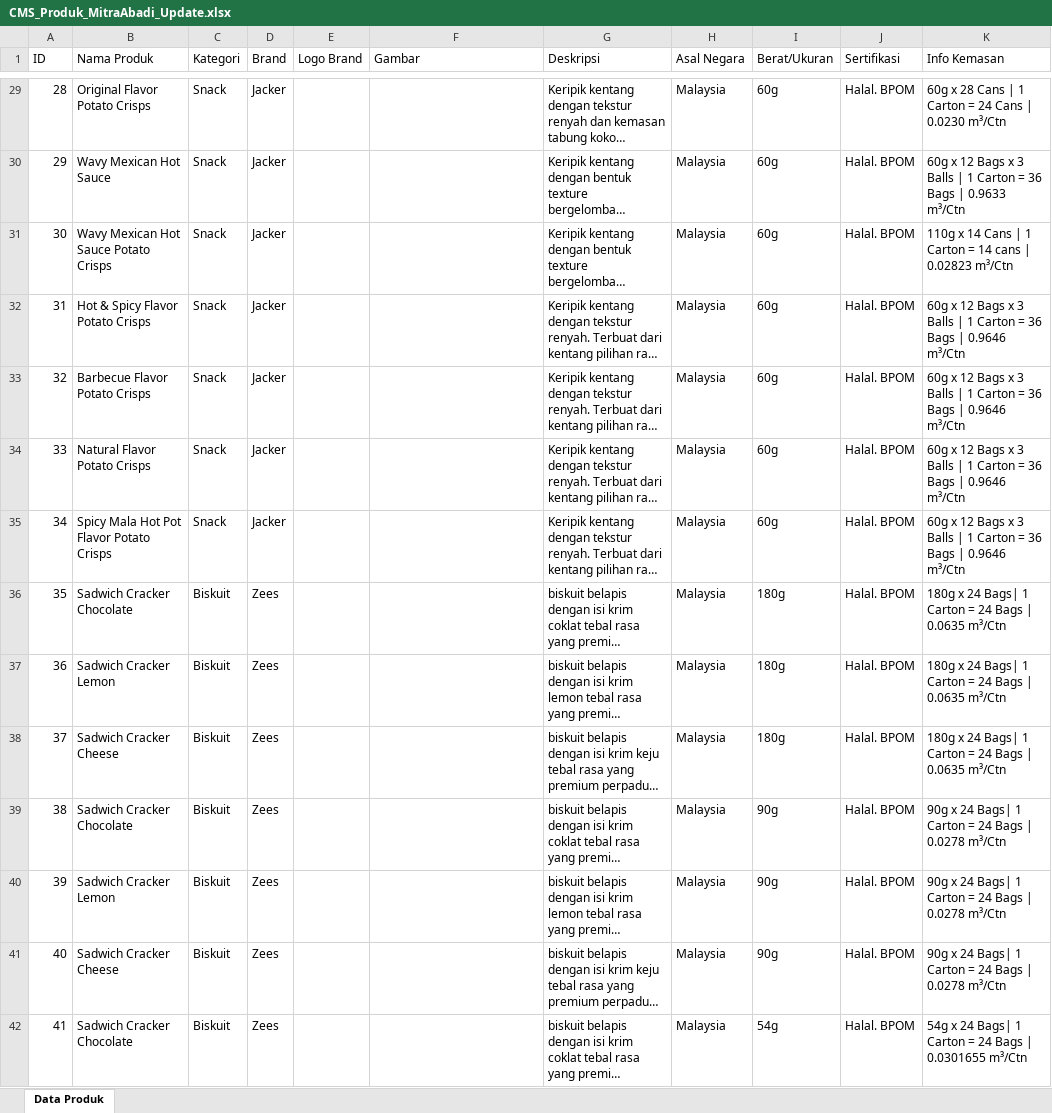
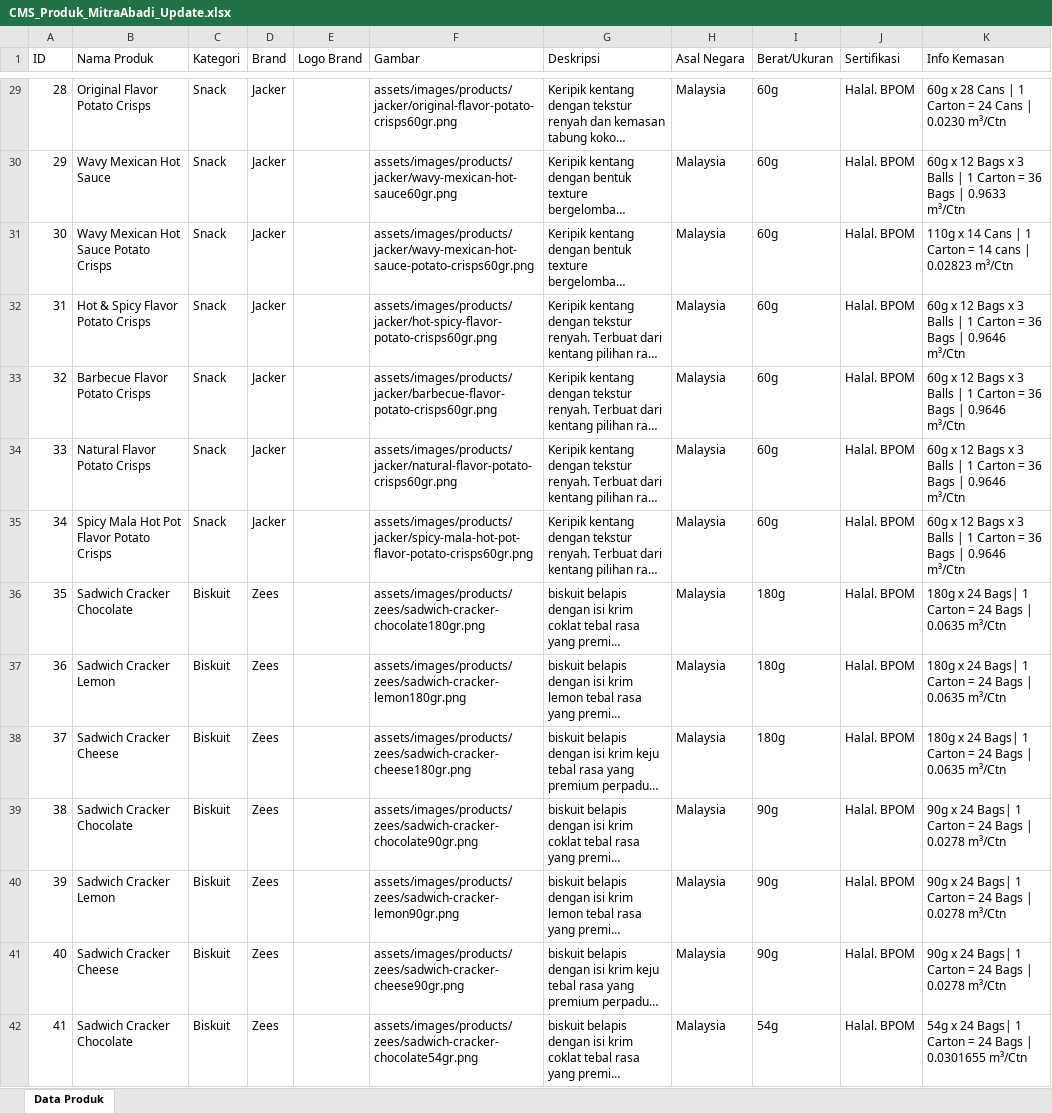
Before and after one commit to ziczug/website-mitra-abadi-sindomas, an Excel workbook: database/CMS_Produk_MitraAbadi_Update.xlsx, sheet Data Produk, drawn as a sheet; only a part is shown, gaps mark what is left out; long unchanged cells end in …; values as stored, in another font and other column widths than the file's, no borders; the diff covers the shown part only; the diff names each change by its address in the sheet, - before the commit and + after, or states it on an @@ line.

```diff
--- a/database/CMS_Produk_MitraAbadi_Update.xlsx (sheet Data Produk)
+++ b/database/CMS_Produk_MitraAbadi_Update.xlsx (sheet Data Produk)
-F29 (Gambar): (empty)
+F29 (Gambar): assets/images/products/jacker/original-flavor-potato-crisps60gr.png
-F30 (Gambar): (empty)
+F30 (Gambar): assets/images/products/jacker/wavy-mexican-hot-sauce60gr.png
-F31 (Gambar): (empty)
+F31 (Gambar): assets/images/products/jacker/wavy-mexican-hot-sauce-potato-crisps60gr.png
-F32 (Gambar): (empty)
+F32 (Gambar): assets/images/products/jacker/hot-spicy-flavor-potato-crisps60gr.png
-F33 (Gambar): (empty)
+F33 (Gambar): assets/images/products/jacker/barbecue-flavor-potato-crisps60gr.png
-F34 (Gambar): (empty)
+F34 (Gambar): assets/images/products/jacker/natural-flavor-potato-crisps60gr.png
-F35 (Gambar): (empty)
+F35 (Gambar): assets/images/products/jacker/spicy-mala-hot-pot-flavor-potato-crisps60gr.png
-F36 (Gambar): (empty)
+F36 (Gambar): assets/images/products/zees/sadwich-cracker-chocolate180gr.png
-F37 (Gambar): (empty)
+F37 (Gambar): assets/images/products/zees/sadwich-cracker-lemon180gr.png
-F38 (Gambar): (empty)
+F38 (Gambar): assets/images/products/zees/sadwich-cracker-cheese180gr.png
-F39 (Gambar): (empty)
+F39 (Gambar): assets/images/products/zees/sadwich-cracker-chocolate90gr.png
-F40 (Gambar): (empty)
+F40 (Gambar): assets/images/products/zees/sadwich-cracker-lemon90gr.png
-F41 (Gambar): (empty)
+F41 (Gambar): assets/images/products/zees/sadwich-cracker-cheese90gr.png
-F42 (Gambar): (empty)
+F42 (Gambar): assets/images/products/zees/sadwich-cracker-chocolate54gr.png
```
Also changed, not shown: 232 edited cells and cell formats elsewhere in this sheet, 53 other files.
